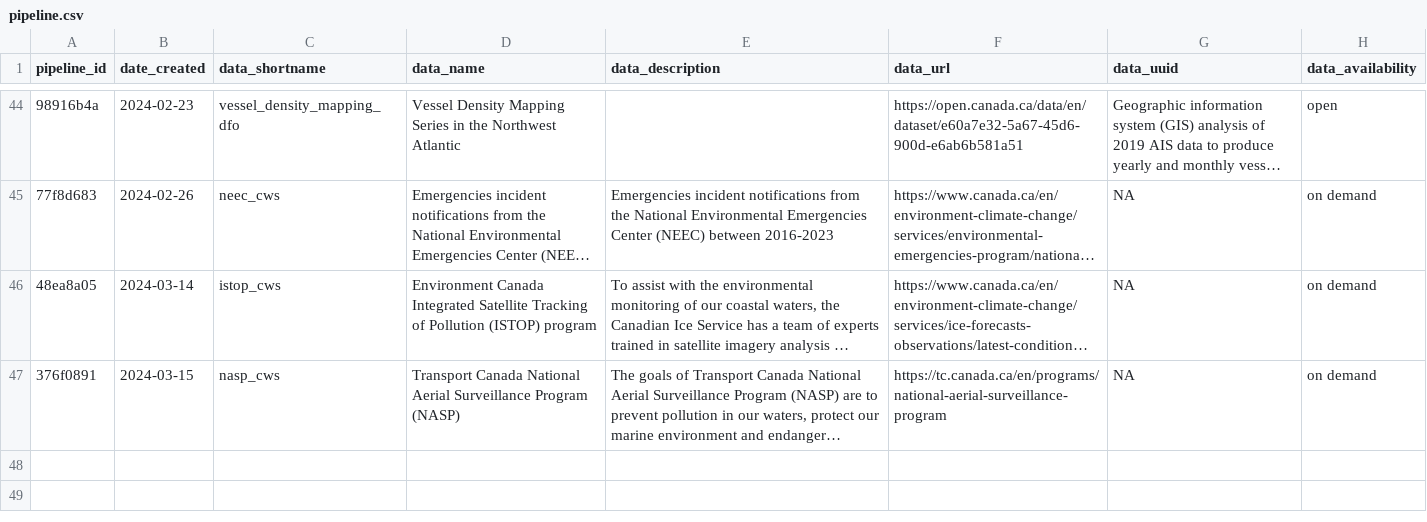
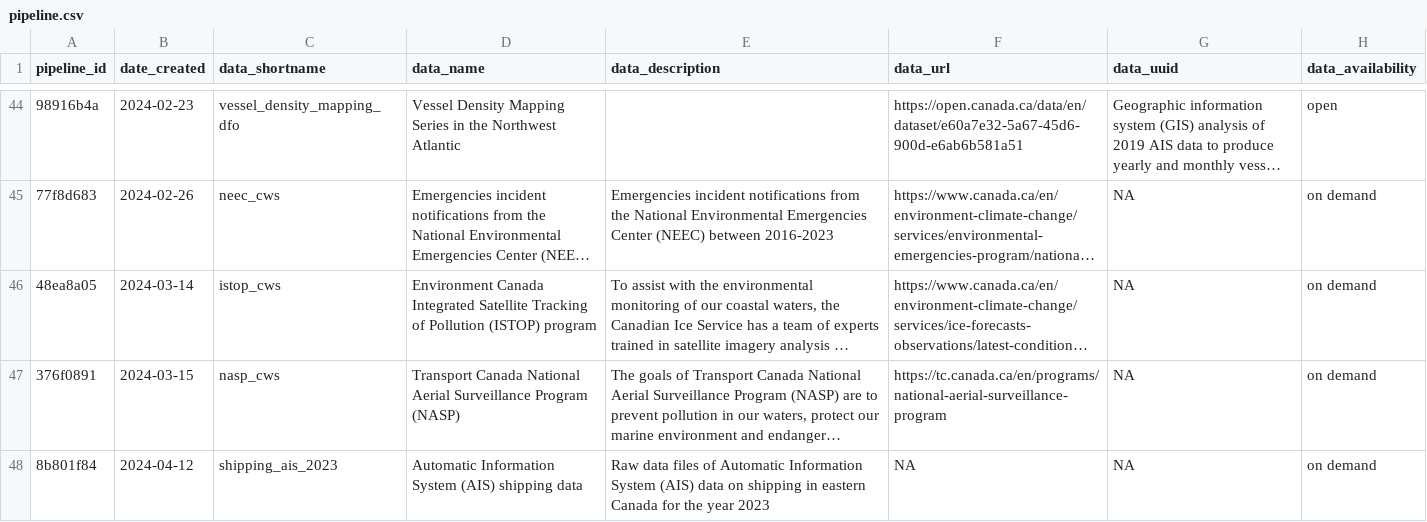
Before and after one commit to Ecosystem-Assessments/pipedat, a CSV file: inst/extdata/pipeline.csv, drawn as a sheet; only a part is shown, gaps mark what is left out; long unchanged cells end in …; the diff names each change by its address in the sheet, - before the commit and + after, or states it on an @@ line.

```diff
--- a/inst/extdata/pipeline.csv
+++ b/inst/extdata/pipeline.csv
+row 48: 8b801f84 | 2024-04-12 | shipping_ais_2023 | Automatic Information System (AIS) shipping data | Raw data files of Automatic Information System (AIS) data on shipping in eastern Canada for the year 2023 | NA | NA | on demand
```
Also changed, not shown: inst/extdata/pipeline_citekey.csv, inst/extdata/pipeline_contact.csv, 5 other files.
